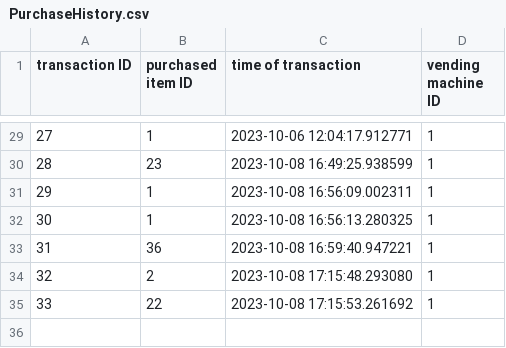
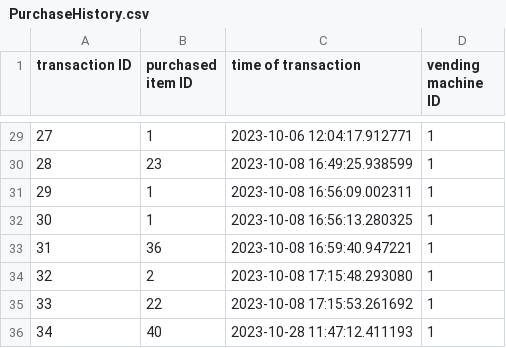
Before and after one commit to Bui-Alex46/Smart-Vending-Machine, a CSV file: database/PurchaseHistory.csv, drawn as a sheet; only a part is shown, gaps mark what is left out.

```diff
--- a/database/PurchaseHistory.csv
+++ b/database/PurchaseHistory.csv
@@ -35 +35,2 @@ transaction ID,purchased item ID,time of transaction,vending machine ID
 33,22,2023-10-08 17:15:53.261692,1
+34,40,2023-10-28 11:47:12.411193,1
```
Also changed, not shown: 5 other files.
